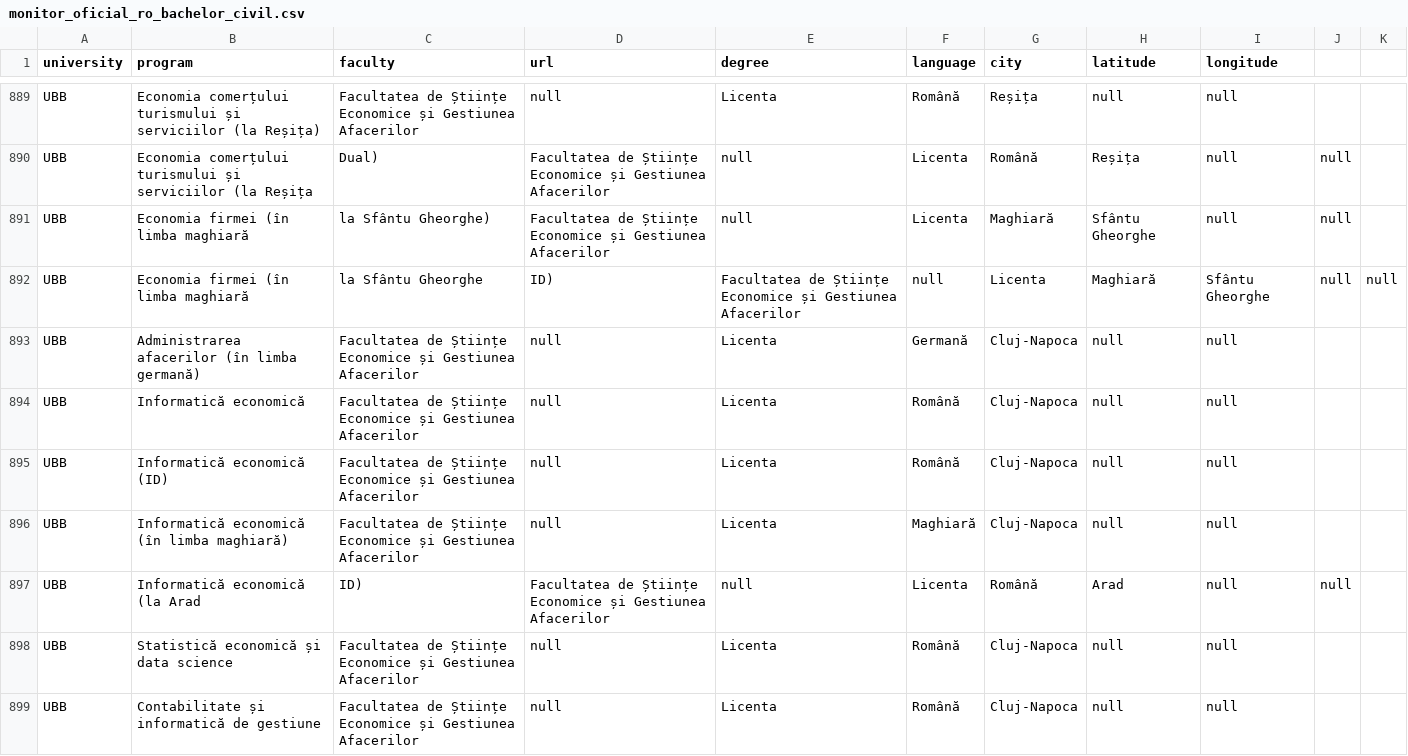
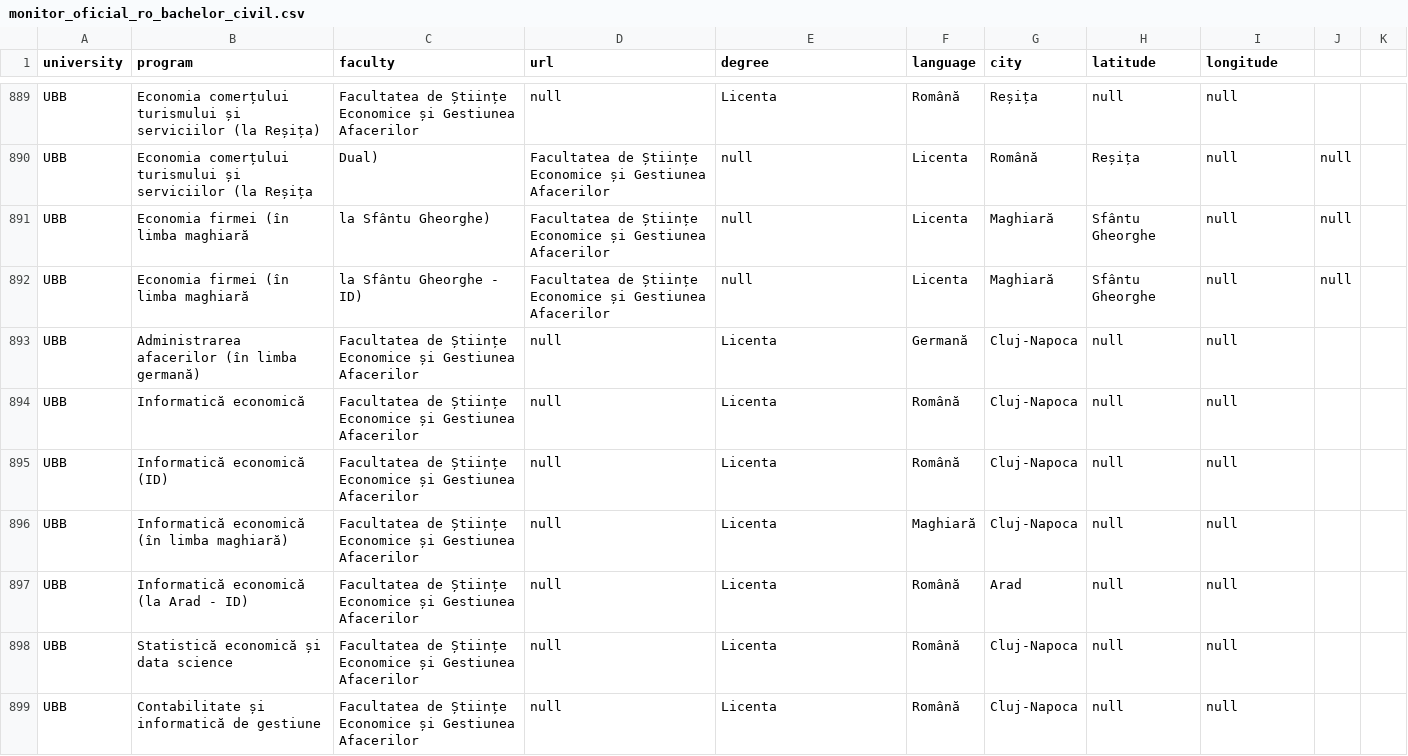
Before and after one commit to Nandhni03/study-programs-romania-platform, a CSV file: data/monitor_oficial_ro_bachelor_civil.csv, drawn as a sheet; only a part is shown, gaps mark what is left out; the diff covers the shown part only.

Commit message:
removed "," from near the ID
Updated course names by replacing 'în limba maghiară, ID' with 'în limba maghiară - ID' for consistency.

```diff
--- a/data/monitor_oficial_ro_bachelor_civil.csv
+++ b/data/monitor_oficial_ro_bachelor_civil.csv
@@ -891,3 +891,3 @@ UBB,Economia comerțului turismului și serviciilor (la Reșița, Dual),Facultat
 UBB,Economia firmei (în limba maghiară, la Sfântu Gheorghe),Facultatea de Științe Economice și Gestiunea Afacerilor,null,Licenta,Maghiară,Sfântu Gheorghe,null,null
-UBB,Economia firmei (în limba maghiară, la Sfântu Gheorghe, ID),Facultatea de Științe Economice și Gestiunea Afacerilor,null,Licenta,Maghiară,Sfântu Gheorghe,null,null
+UBB,Economia firmei (în limba maghiară, la Sfântu Gheorghe - ID),Facultatea de Științe Economice și Gestiunea Afacerilor,null,Licenta,Maghiară,Sfântu Gheorghe,null,null
 UBB,Administrarea afacerilor (în limba germană),Facultatea de Științe Economice și Gestiunea Afacerilor,null,Licenta,Germană,Cluj-Napoca,null,null
@@ -896,3 +896,3 @@ UBB,Informatică economică (ID),Facultatea de Științe Economice și Gestiunea
 UBB,Informatică economică (în limba maghiară),Facultatea de Științe Economice și Gestiunea Afacerilor,null,Licenta,Maghiară,Cluj-Napoca,null,null
-UBB,Informatică economică (la Arad, ID),Facultatea de Științe Economice și Gestiunea Afacerilor,null,Licenta,Română,Arad,null,null
+UBB,Informatică economică (la Arad - ID),Facultatea de Științe Economice și Gestiunea Afacerilor,null,Licenta,Română,Arad,null,null
 UBB,Statistică economică și data science,Facultatea de Științe Economice și Gestiunea Afacerilor,null,Licenta,Română,Cluj-Napoca,null,null
```
Also changed, not shown: 7 added rows and 7 removed rows elsewhere in this file.
